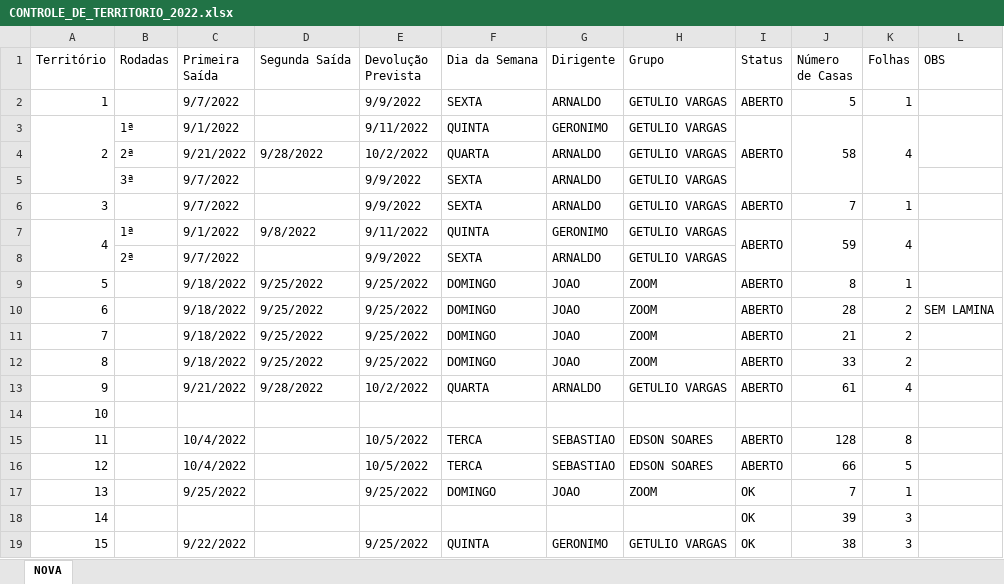
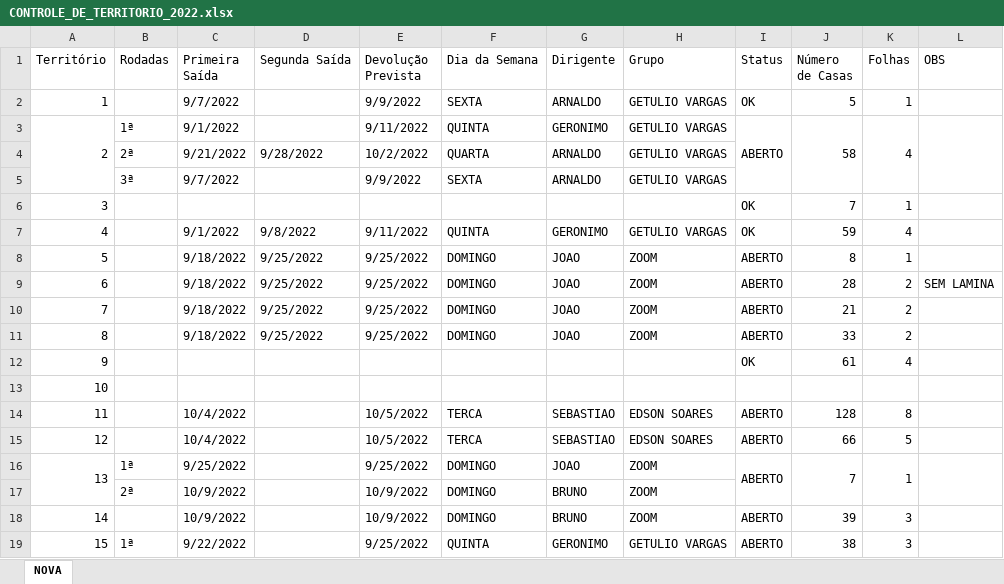
Before and after one commit to phchortolani/controle-territorio, an Excel workbook: sheet/CONTROLE_DE_TERRITORIO_2022.xlsx, sheet NOVA, drawn as a sheet; only a part is shown; values as stored, in another font and other column widths than the file's, no cell formats; removed rows and columns are numbered as before the commit, all else as after; the diff covers the shown part only; the diff names each change by its address in the sheet, - before the commit and + after, or states it on an @@ line.

```diff
--- a/sheet/CONTROLE_DE_TERRITORIO_2022.xlsx (sheet NOVA)
+++ b/sheet/CONTROLE_DE_TERRITORIO_2022.xlsx (sheet NOVA)
-I2 (Status): ABERTO
+I2 (Status): OK
-L3:L4 merged
+L3:L5 merged
-row 6: 3 |  | 9/7/2022 |  | 9/9/2022 | SEXTA | ARNALDO | GETULIO VARGAS | ABERTO | 7 | 1
+row 6: 3 |  |  |  |  |  |  |  | OK | 7 | 1
-A7:A8 merged
-B7 (Rodadas): 1ª
+B7 (Rodadas): (empty)
-I7 (Status): ABERTO
+I7 (Status): OK
-I7:I8 merged
-J7:J8 merged
-K7:K8 merged
-L7:L8 merged
-row 8:  | 2ª | 9/7/2022 |  | 9/9/2022 | SEXTA | ARNALDO | GETULIO VARGAS
-row 13: 9 |  | 9/21/2022 | 9/28/2022 | 10/2/2022 | QUARTA | ARNALDO | GETULIO VARGAS | ABERTO | 61 | 4
+row 12: 9 |  |  |  |  |  |  |  | OK | 61 | 4
+A16:A17 merged
-B16 (Rodadas): (empty)
+B16 (Rodadas): 1ª
-I16 (Status): OK
+I16 (Status): ABERTO
+I16:I17 merged
+J16:J17 merged
+K16:K17 merged
+L16:L17 merged
-row 18: 14 |  |  |  |  |  |  |  | OK | 39 | 3
+row 17:  | 2ª | 10/9/2022 |  | 10/9/2022 | DOMINGO | BRUNO | ZOOM
+row 18: 14 |  | 10/9/2022 |  | 10/9/2022 | DOMINGO | BRUNO | ZOOM | ABERTO | 39 | 3
+A19:A20 merged
-B19 (Rodadas): (empty)
+B19 (Rodadas): 1ª
-I19 (Status): OK
+I19 (Status): ABERTO
+I19:I20 merged
+J19:J20 merged
+K19:K20 merged
+L19:L20 merged
```
Also changed, not shown: 9 added rows, 2 removed rows, 28 edited cells and merged cells elsewhere in this sheet, cell formats, formulas that keep their value, 2 other files.
